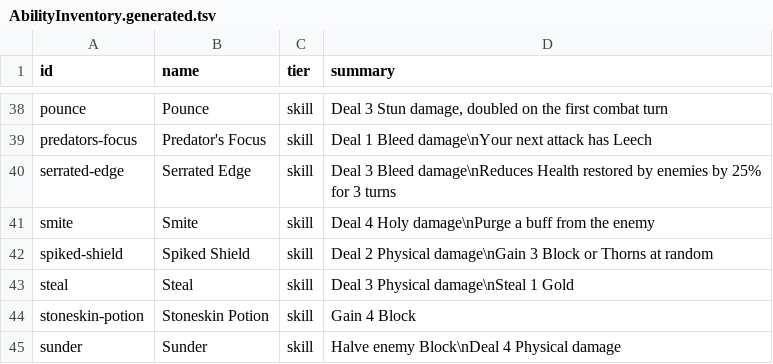
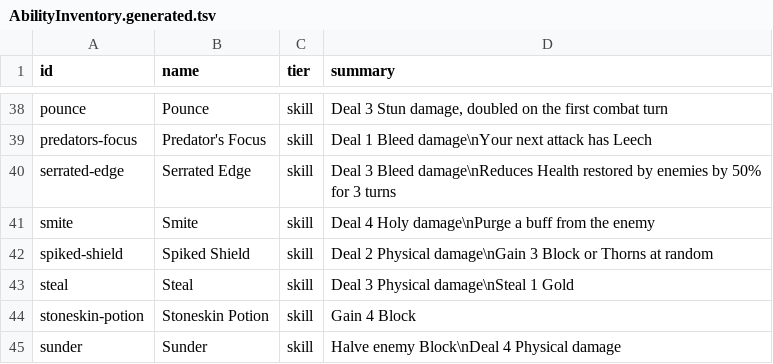
Before and after one commit to Talyen/Trinket, a TSV file: Packages/TrinketContent/Sources/TrinketContent/Generated/AbilityInventory.generated.tsv, drawn as a sheet; only a part is shown, gaps mark what is left out.

```diff
--- a/Packages/TrinketContent/Sources/TrinketContent/Generated/AbilityInventory.generated.tsv
+++ b/Packages/TrinketContent/Sources/TrinketContent/Generated/AbilityInventory.generated.tsv
@@ -39,3 +39,3 @@ pounce	Pounce	skill	Deal 3 Stun damage, doubled on the first combat turn
 predators-focus	Predator's Focus	skill	Deal 1 Bleed damage\nYour next attack has Leech
-serrated-edge	Serrated Edge	skill	Deal 3 Bleed damage\nReduces Health restored by enemies by 25% for 3 turns
+serrated-edge	Serrated Edge	skill	Deal 3 Bleed damage\nReduces Health restored by enemies by 50% for 3 turns
 smite	Smite	skill	Deal 4 Holy damage\nPurge a buff from the enemy
```
Also changed, not shown: 3 other files.
